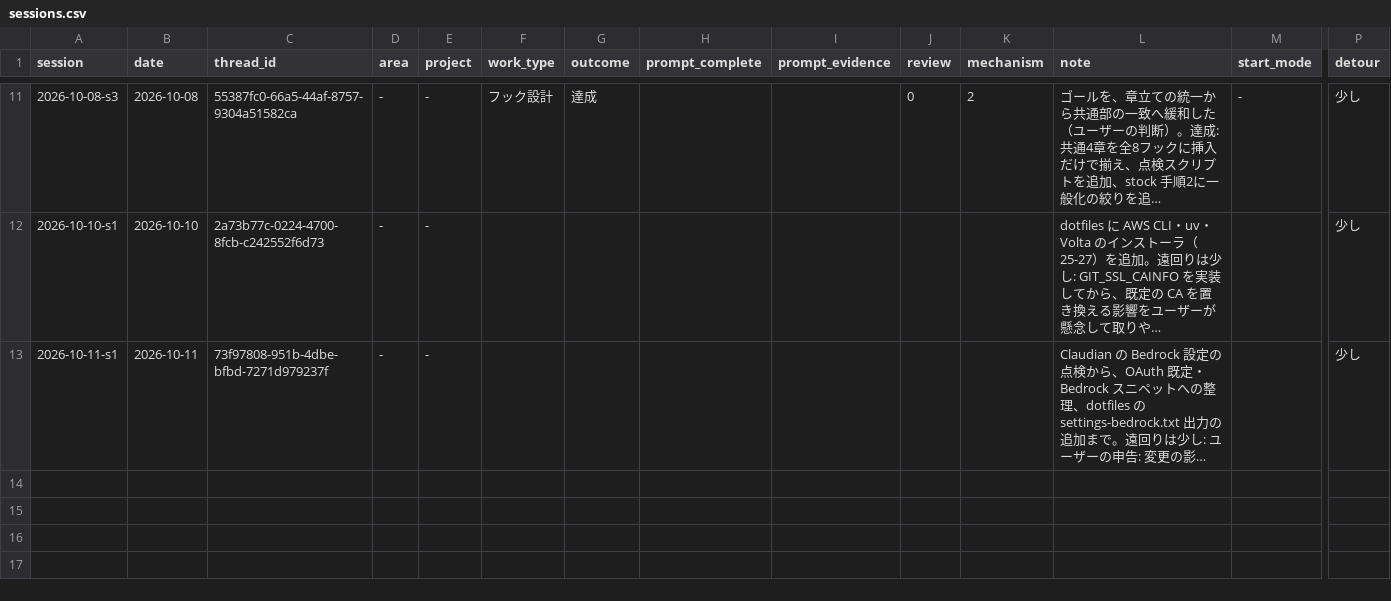
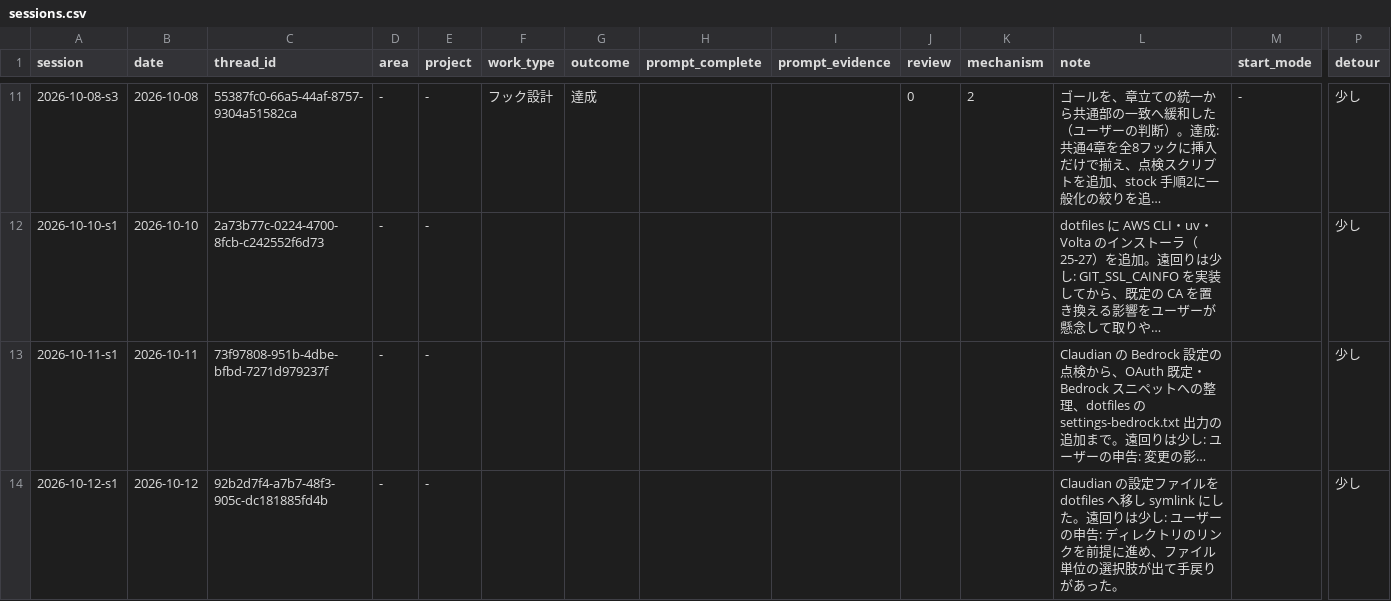
Before and after one commit to yuzucha16/worksample, a CSV file: docs/metrics/sessions.csv, drawn as a sheet; only a part is shown, gaps mark what is left out; long unchanged cells end in …; rows hold the shown columns only; the diff names each change by its address in the sheet, - before the commit and + after, or states it on an @@ line.

Commit message:
[docs] wrap: Claudian の設定を dotfiles の symlink にした経緯を記録
Agent: claude-code claude-sonnet-5-5
Kit-Rev: fc29c0f

```diff
--- a/docs/metrics/sessions.csv
+++ b/docs/metrics/sessions.csv
+row 14: 2026-10-12-s1 | 2026-10-12 | 92b2d7f4-a7b7-48f3-905c-dc181885fd4b | - | - |  |  |  |  |  |  | Claudian の設定ファイルを dotfiles へ移し symlink にした。遠回りは少し: ユーザーの申告: ディレクトリのリンクを前提に進め、ファイル単位の選択肢が出て手戻りがあった。 |  | 少し
```
Also changed, not shown: 3 other files.
